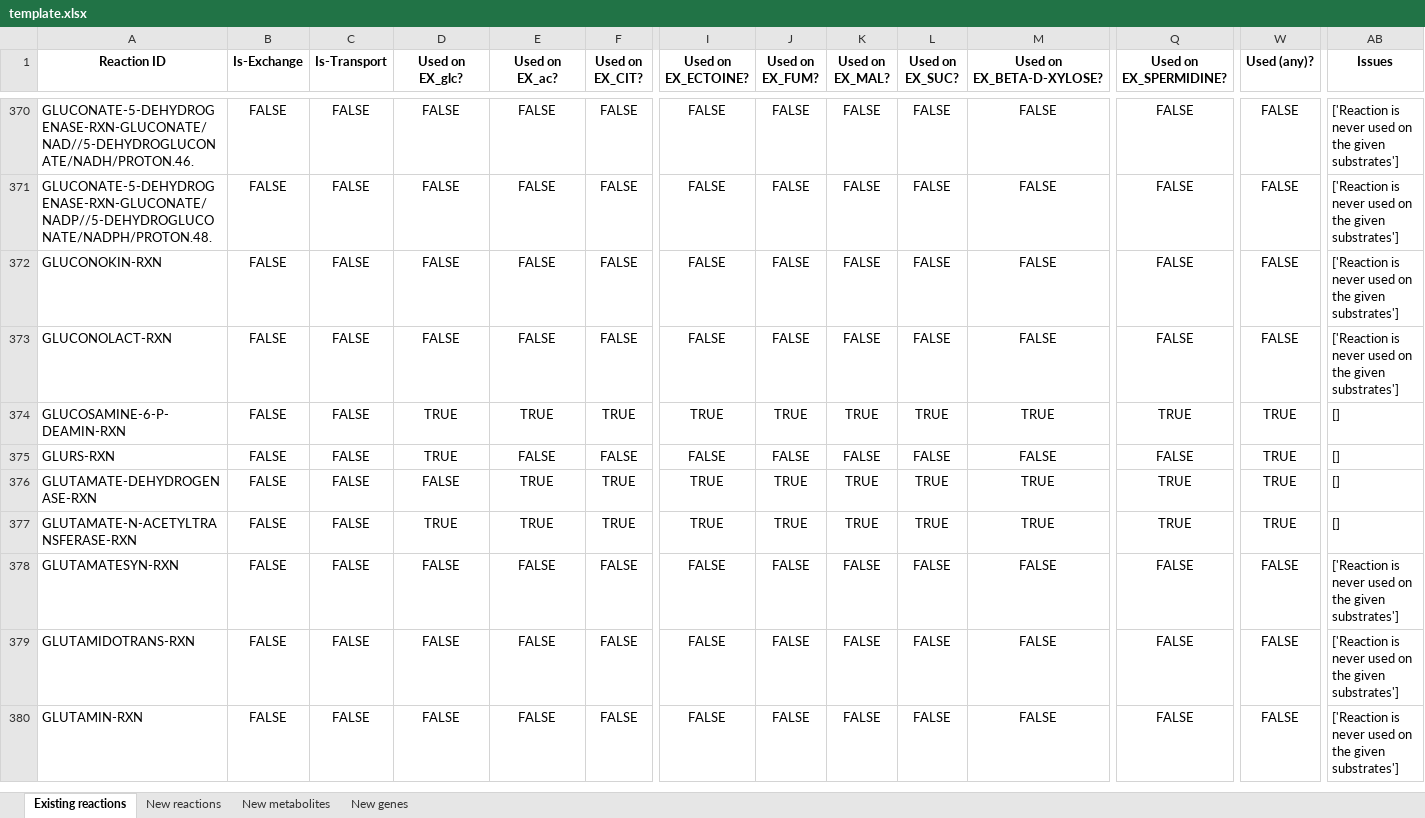
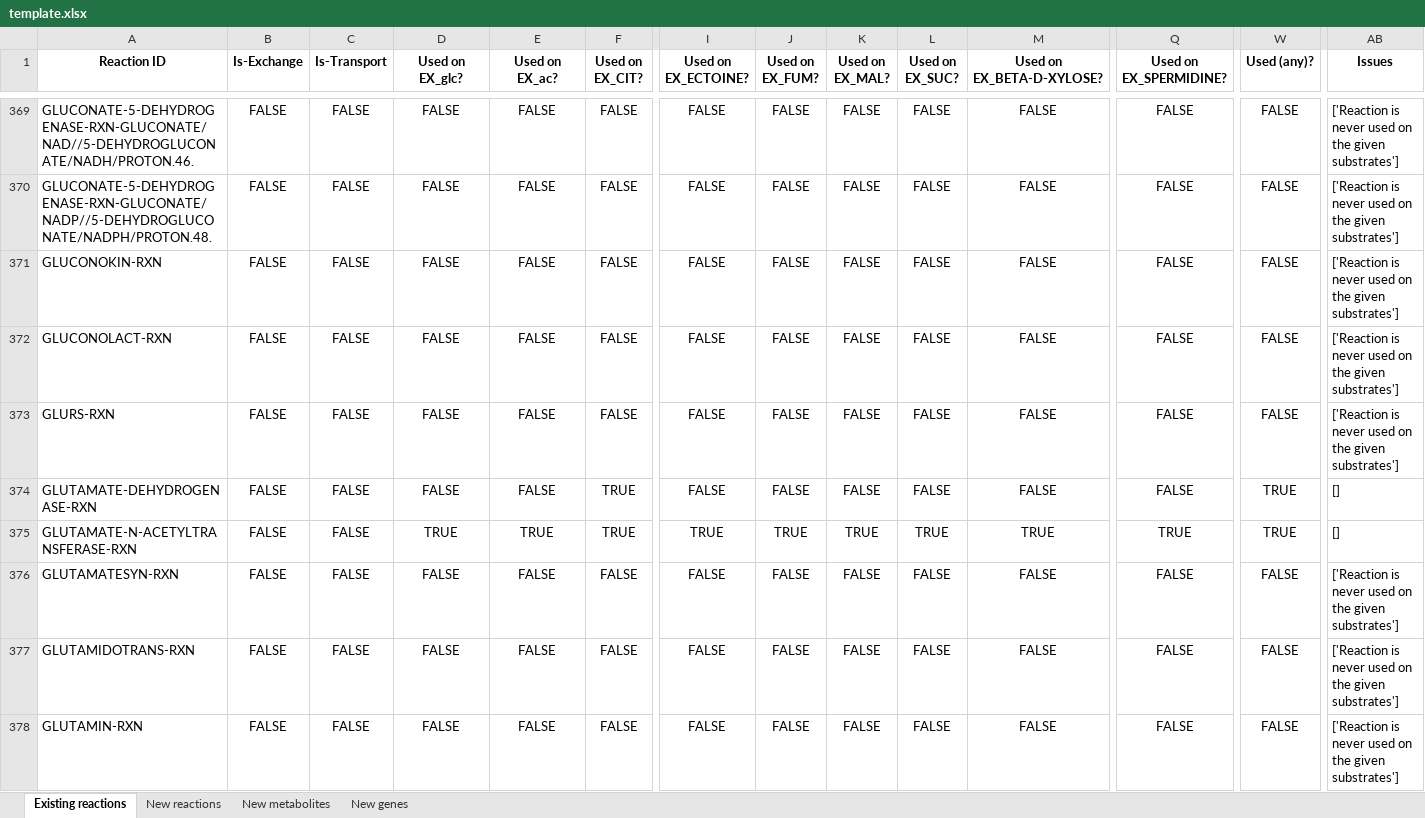
Before and after one commit to C-CoMP-STC/rpom-fba, an Excel workbook: model_building/biocyc_update_pipeline/templates/template.xlsx, sheet Existing reactions, drawn as a sheet; only a part is shown, gaps mark what is left out; values as stored, in another font and other column widths than the file's, no borders; removed rows and columns are numbered as before the commit, all else as after; rows hold the shown columns only; the diff covers the shown part only; the diff names each change by its address in the sheet, - before the commit and + after, or states it on an @@ line.

```diff
--- a/model_building/biocyc_update_pipeline/templates/template.xlsx (sheet Existing reactions)
+++ b/model_building/biocyc_update_pipeline/templates/template.xlsx (sheet Existing reactions)
-row 374: GLUCOSAMINE-6-P-DEAMIN-RXN | FALSE | FALSE | TRUE | TRUE | TRUE | TRUE | TRUE | TRUE | TRUE | TRUE | TRUE | TRUE | []
-D373 (Used on EX_glc?): TRUE
+D373 (Used on EX_glc?): FALSE
-W373 (Used (any)?): TRUE
+W373 (Used (any)?): FALSE
-AB373 (Issues): []
+AB373 (Issues): ['Reaction is never used on the given substrates']
-E374 (Used on EX_ac?): TRUE
+E374 (Used on EX_ac?): FALSE
-I374 (Used on EX_ECTOINE?): TRUE
+I374 (Used on EX_ECTOINE?): FALSE
-J374 (Used on EX_FUM?): TRUE
+J374 (Used on EX_FUM?): FALSE
-K374 (Used on EX_MAL?): TRUE
+K374 (Used on EX_MAL?): FALSE
-L374 (Used on EX_SUC?): TRUE
+L374 (Used on EX_SUC?): FALSE
-M374 (Used on EX_BETA-D-XYLOSE?): TRUE
+M374 (Used on EX_BETA-D-XYLOSE?): FALSE
-Q374 (Used on EX_SPERMIDINE?): TRUE
+Q374 (Used on EX_SPERMIDINE?): FALSE
```
Also changed, not shown: 2 added rows, 1 removed row and 1223 edited cells elsewhere in this sheet, sheet New genes, sheet New metabolites, sheet New reactions, 11 other files.
